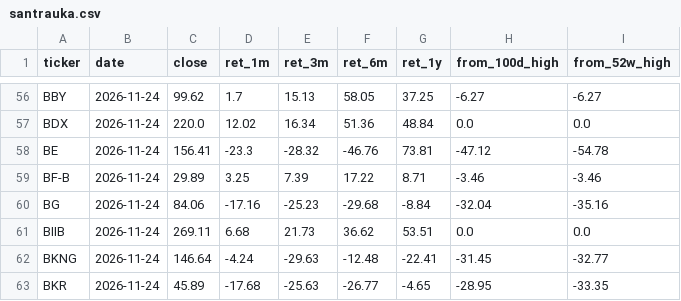
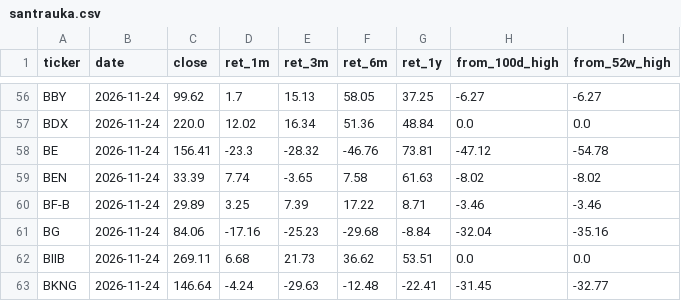
Before and after one commit to marius86pal/rinkos-duomenys, a CSV file: data/santrauka.csv, drawn as a sheet; only a part is shown, gaps mark what is left out; the shorter side is filled out with more unchanged rows.

```diff
--- a/data/santrauka.csv
+++ b/data/santrauka.csv
@@ -58,2 +58,3 @@ BDX,2026-11-24,220.0,12.02,16.34,51.36,48.84,0.0,0.0
 BE,2026-11-24,156.41,-23.3,-28.32,-46.76,73.81,-47.12,-54.78
+BEN,2026-11-24,33.39,7.74,-3.65,7.58,61.63,-8.02,-8.02
 BF-B,2026-11-24,29.89,3.25,7.39,17.22,8.71,-3.46,-3.46
```
Also changed, not shown: data/analitikai.csv, data/analitikai_veiksmai.csv, 5 other files.
